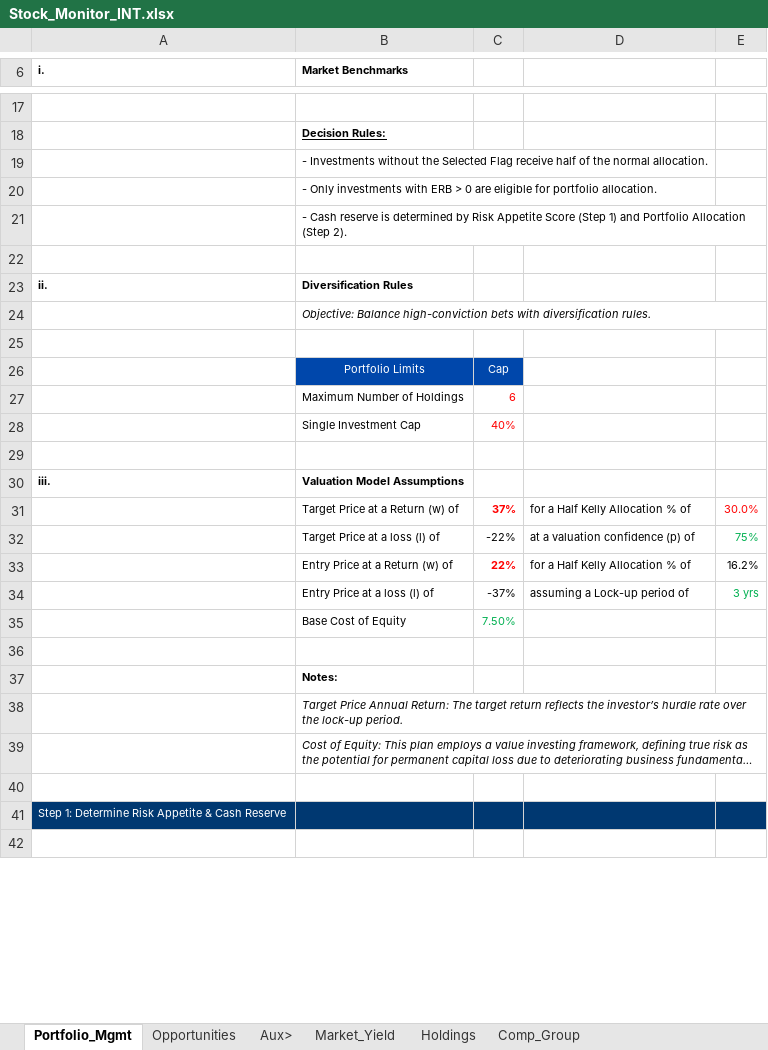
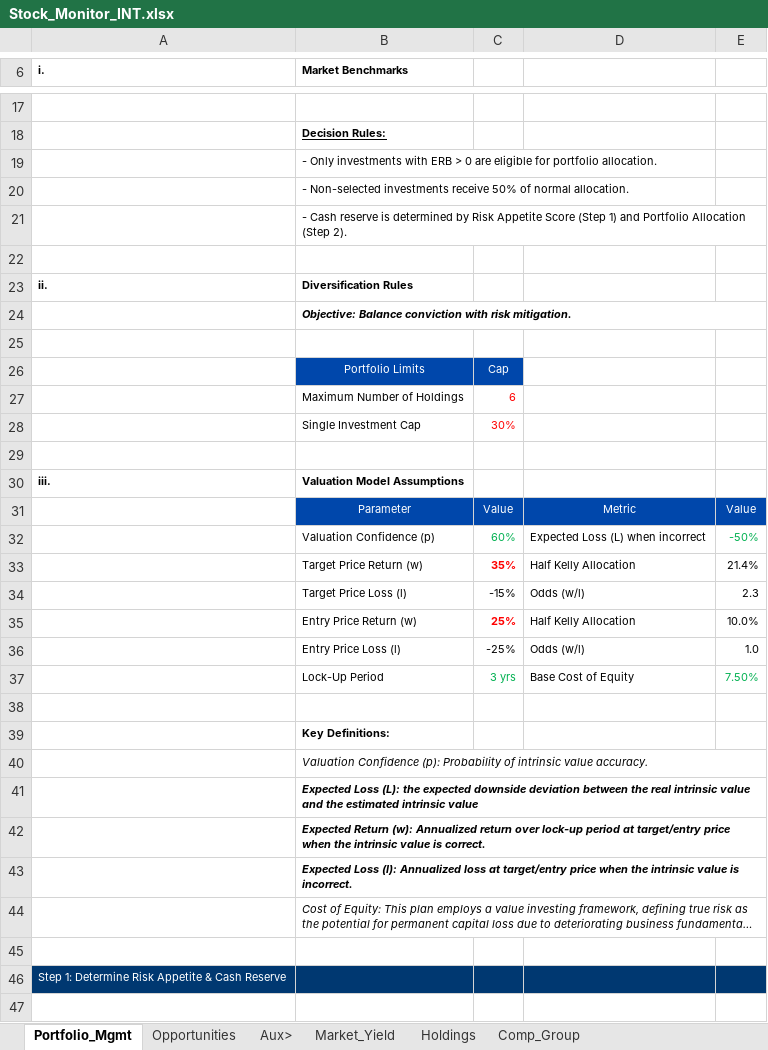
Before and after one commit to JerryChenz/Invest_Proc_1, an Excel workbook: financial_models/Stock_Monitor_INT.xlsx, sheet Portfolio_Mgmt, drawn as a sheet; only a part is shown, gaps mark what is left out; long unchanged cells end in …; values as stored, in another font and other column widths than the file's, no borders; removed rows and columns are numbered as before the commit, all else as after; the diff covers the shown part only; the diff names each change by its address in the sheet, - before the commit and + after, or states it on an @@ line.

```diff
--- a/financial_models/Stock_Monitor_INT.xlsx (sheet Portfolio_Mgmt)
+++ b/financial_models/Stock_Monitor_INT.xlsx (sheet Portfolio_Mgmt)
-row 19:  | - Investments without the Selected Flag receive half of the normal allocation.
+row 20:  | - Non-selected investments receive 50% of normal allocation.
-B24 (Market Benchmarks): Objective: Balance high-conviction bets with diversification rules.
+B24 (Market Benchmarks): Objective: Balance conviction with risk mitigation.
-B24 bold: off
+B24 bold: on
-C28: 40%
+C28: 30%
-row 31:  | Target Price at a Return (w) of | 37% | for a Half Kelly Allocation % of | 30.0%
-row 32:  | Target Price at a loss (l) of | -22% | at a valuation confidence (p) of | 75%
-row 33:  | Entry Price at a Return (w) of | 22% | for a Half Kelly Allocation % of | 16.2%
-row 34:  | Entry Price at a loss (l) of | -37% | assuming a Lock-up period of | 3 yrs
-row 35:  | Base Cost of Equity | 7.50%
+row 31:  | Parameter | Value | Metric | Value
+row 32:  | Valuation Confidence (p) | 60% | Expected Loss (L) when incorrect | -50%
+row 33:  | Target Price Return (w) | 35% | Half Kelly Allocation | 21.4%
+row 34:  | Target Price Loss (l) | -15% | Odds (w/l) | 2.3
+row 35:  | Entry Price Return (w) | 25% | Half Kelly Allocation | 10.0%
+row 36:  | Entry Price Loss (l) | -25% | Odds (w/l) | 1.0
+row 37:  | Lock-Up Period | 3 yrs | Base Cost of Equity | 7.50%
-B39 (Market Benchmarks): Notes:
+B39 (Market Benchmarks): Key Definitions:
-B40 (Market Benchmarks): Target Price Annual Return: The target return reflects the investor’s hurdle rate over the lock-up period.
+B40 (Market Benchmarks): Valuation Confidence (p): Probability of intrinsic value accuracy.
+row 41:  | Expected Loss (L): the expected downside deviation between the real intrinsic value and the estimated intrinsic value
+row 42:  | Expected Return (w): Annualized return over lock-up period at target/entry price when the intrinsic value is correct.
+row 43:  | Expected Loss (l): Annualized loss at target/entry price when the intrinsic value is incorrect.
```
Also changed, not shown: 5 added rows, 1 removed row, 12 edited cells and cell formats elsewhere in this sheet, sheet Holdings, formulas that keep their value.
